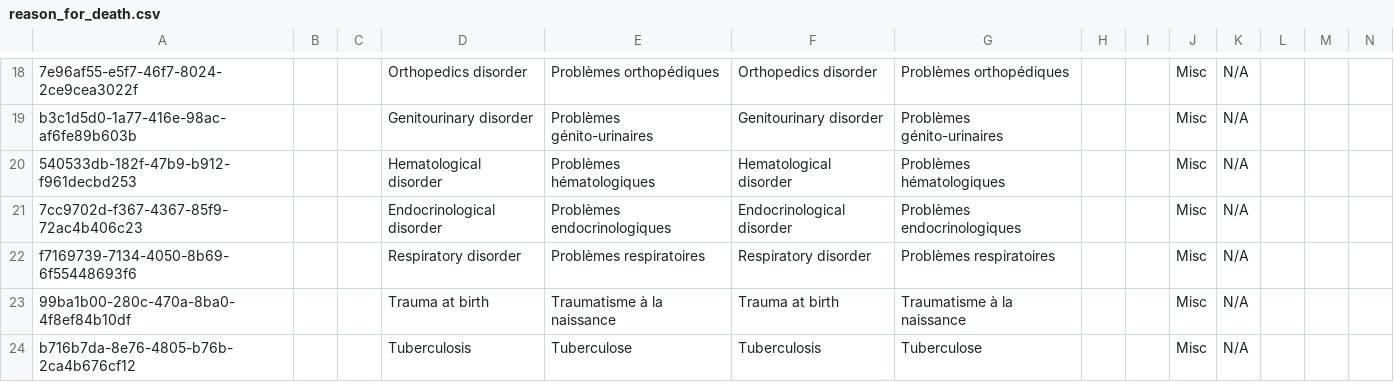
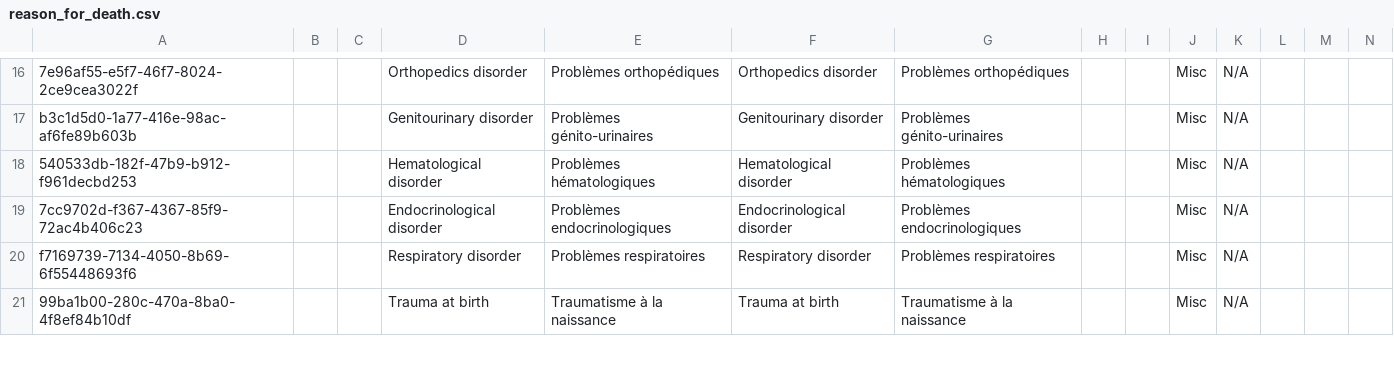
Before and after one commit to mekomsolutions/openmrs-config-haiti, a CSV file: configuration/concepts/reason_for_death.csv, drawn as a sheet; only a part is shown, gaps mark what is left out; rows hold the shown columns only; the diff covers the shown part only; the diff names each change by its address in the sheet, - before the commit and + after, or states it on an @@ line.

```diff
--- a/configuration/concepts/reason_for_death.csv
+++ b/configuration/concepts/reason_for_death.csv
-row 24: b716b7da-8e76-4805-b76b-2ca4b676cf12 |  |  | Tuberculosis | Tuberculose | Tuberculosis | Tuberculose |  |  | Misc | N/A
```
Also changed, not shown: 2 removed rows and 1 edited cell elsewhere in this file, 1 other file.
